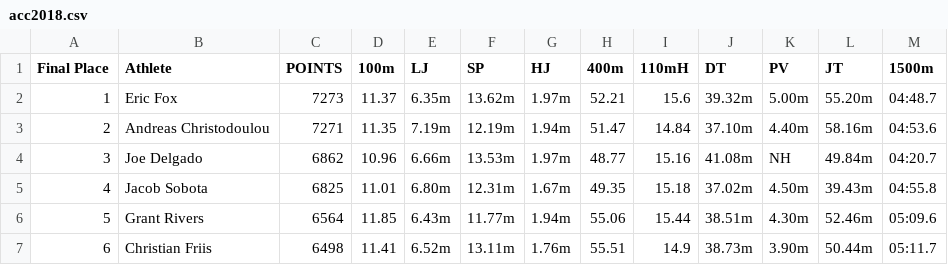
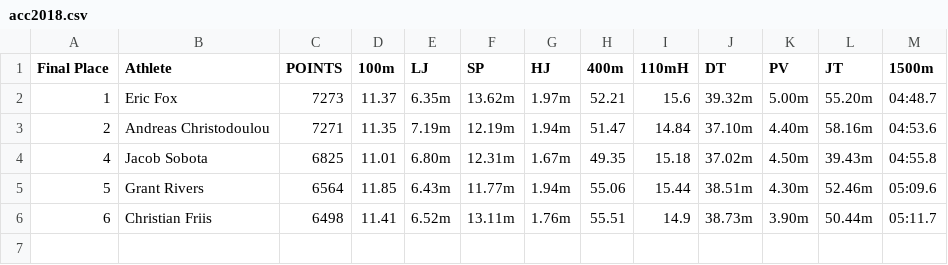
Before and after one commit to DavisReinhard/Decathlon-Research-Project-DReinhard, a CSV file: ACC Meets/acc2018.csv, drawn as a sheet; the diff names each change by its address in the sheet, - before the commit and + after, or states it on an @@ line.

Commit message:
Removed incomplete meet marks. ACC 2018/2019

```diff
--- a/ACC Meets/acc2018.csv
+++ b/ACC Meets/acc2018.csv
-row 4: 3 | Joe Delgado | 6862 | 10.96 | 6.66m | 13.53m | 1.97m | 48.77 | 15.16 | 41.08m | NH | 49.84m | 04:20.7
```
Also changed, not shown: ACC Meets/acc2019.csv.
